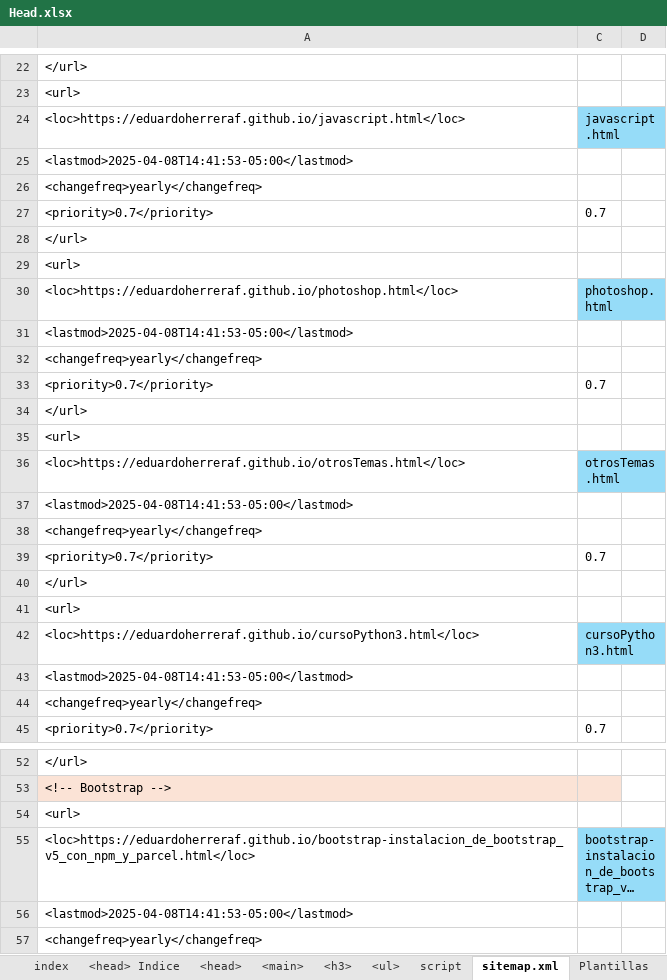
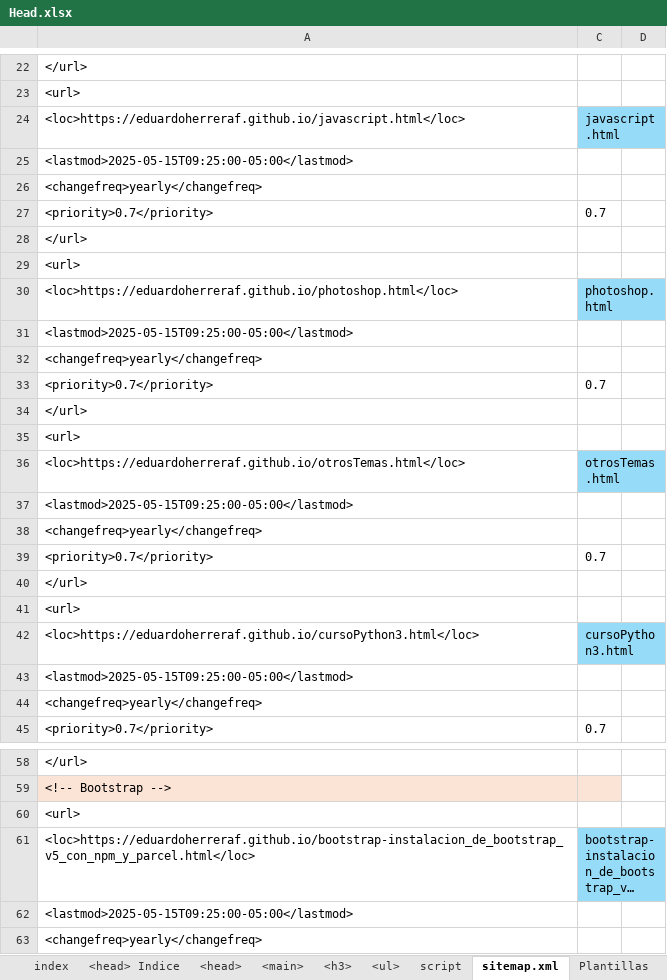
Before and after one commit to eduardoherreraf/PlantillaMiPagina, an Excel workbook: src/Head.xlsx, sheet sitemap.xml, drawn as a sheet; only a part is shown, gaps mark what is left out; long unchanged cells end in …; values as stored, in another font and other column widths than the file's, no borders; conditional formats not drawn; addresses are those after the commit; the diff covers the shown part only; the diff names each change by its address in the sheet, - before the commit and + after, or states it on an @@ line.

```diff
--- a/src/Head.xlsx (sheet sitemap.xml)
+++ b/src/Head.xlsx (sheet sitemap.xml)
-A25: <lastmod>2025-04-08T14:41:53-05:00</lastmod>
+A25: <lastmod>2025-05-15T09:25:00-05:00</lastmod>
-A31: <lastmod>2025-04-08T14:41:53-05:00</lastmod>
+A31: <lastmod>2025-05-15T09:25:00-05:00</lastmod>
-A37: <lastmod>2025-04-08T14:41:53-05:00</lastmod>
+A37: <lastmod>2025-05-15T09:25:00-05:00</lastmod>
-A43: <lastmod>2025-04-08T14:41:53-05:00</lastmod>
+A43: <lastmod>2025-05-15T09:25:00-05:00</lastmod>
-A62: <lastmod>2025-04-08T14:41:53-05:00</lastmod>
+A62: <lastmod>2025-05-15T09:25:00-05:00</lastmod>
```
Also changed, not shown: 9 added rows, 2 removed rows, 4 moved rows and 76 edited cells elsewhere in this sheet, formulas that keep their value, hidden cells, 10 other files.
